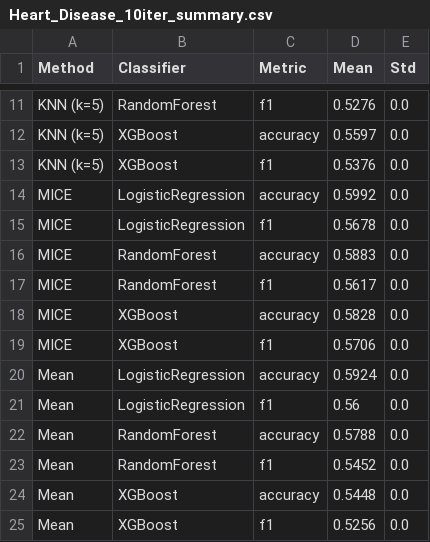
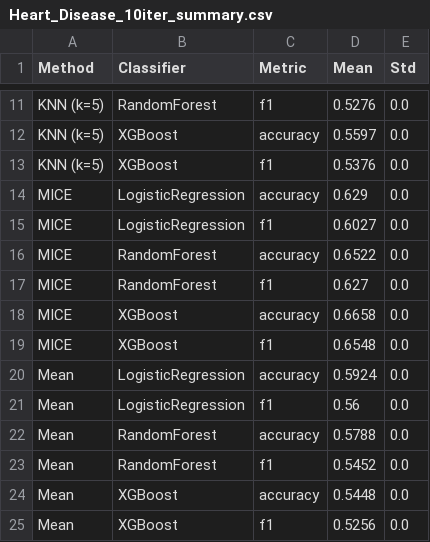
Before and after one commit to gmrodrigues07/imputation_project, a CSV file: results/Heart_Disease_10iter_summary.csv, drawn as a sheet; only a part is shown, gaps mark what is left out.

```diff
--- a/results/Heart_Disease_10iter_summary.csv
+++ b/results/Heart_Disease_10iter_summary.csv
@@ -13,8 +13,8 @@ KNN (k=5),XGBoost,accuracy,0.5597,0.0
 KNN (k=5),XGBoost,f1,0.5376,0.0
-MICE,LogisticRegression,accuracy,0.5992,0.0
-MICE,LogisticRegression,f1,0.5678,0.0
-MICE,RandomForest,accuracy,0.5883,0.0
-MICE,RandomForest,f1,0.5617,0.0
-MICE,XGBoost,accuracy,0.5828,0.0
-MICE,XGBoost,f1,0.5706,0.0
+MICE,LogisticRegression,accuracy,0.629,0.0
+MICE,LogisticRegression,f1,0.6027,0.0
+MICE,RandomForest,accuracy,0.6522,0.0
+MICE,RandomForest,f1,0.627,0.0
+MICE,XGBoost,accuracy,0.6658,0.0
+MICE,XGBoost,f1,0.6548,0.0
 Mean,LogisticRegression,accuracy,0.5924,0.0
```
Also changed, not shown: results/Heart_Disease_10iter_results.csv, results/Wine_Quality_10iter_results.csv, 6 other files.
